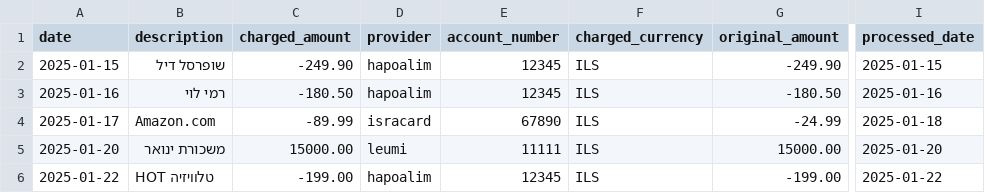
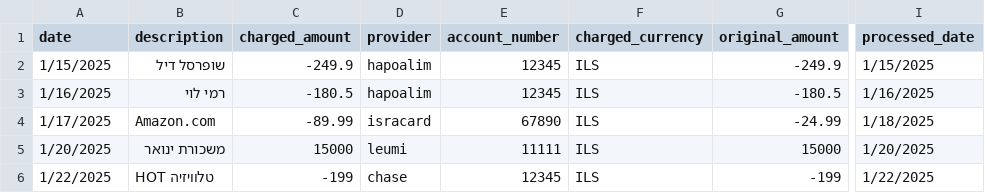
Before and after one commit to DaveDushi/kolshek, a CSV file: docs/example-import.csv, drawn as a sheet; only a part is shown, gaps mark what is left out; the diff names each change by its address in the sheet, - before the commit and + after, or states it on an @@ line.

Commit message:
feat(import): auto-create providers during CSV import
Allow providers to be automatically created during CSV import if they don't
exist, rather than requiring users to add them upfront. Users can optionally
include a `provider_type` column (bank or credit_card) to control the type.
Known providers use their configured type and display name; unknown providers
default to bank type. Applies to both CLI and web server import endpoints.

```diff
--- a/docs/example-import.csv
+++ b/docs/example-import.csv
-A2 (date): 2025-01-15
+A2 (date): 1/15/2025
-C2 (charged_amount): -249.90
+C2 (charged_amount): -249.9
-G2 (original_amount): -249.90
+G2 (original_amount): -249.9
-I2 (processed_date): 2025-01-15
+I2 (processed_date): 1/15/2025
-A3 (date): 2025-01-16
+A3 (date): 1/16/2025
-C3 (charged_amount): -180.50
+C3 (charged_amount): -180.5
-G3 (original_amount): -180.50
+G3 (original_amount): -180.5
-I3 (processed_date): 2025-01-16
+I3 (processed_date): 1/16/2025
-A4 (date): 2025-01-17
+A4 (date): 1/17/2025
-I4 (processed_date): 2025-01-18
+I4 (processed_date): 1/18/2025
-A5 (date): 2025-01-20
+A5 (date): 1/20/2025
-C5 (charged_amount): 15000.00
+C5 (charged_amount): 15000
-G5 (original_amount): 15000.00
+G5 (original_amount): 15000
-I5 (processed_date): 2025-01-20
+I5 (processed_date): 1/20/2025
-A6 (date): 2025-01-22
+A6 (date): 1/22/2025
-C6 (charged_amount): -199.00
+C6 (charged_amount): -199
-D6 (provider): hapoalim
+D6 (provider): chase
-G6 (original_amount): -199.00
+G6 (original_amount): -199
-I6 (processed_date): 2025-01-22
+I6 (processed_date): 1/22/2025
```
Also changed, not shown: 4 other files.
